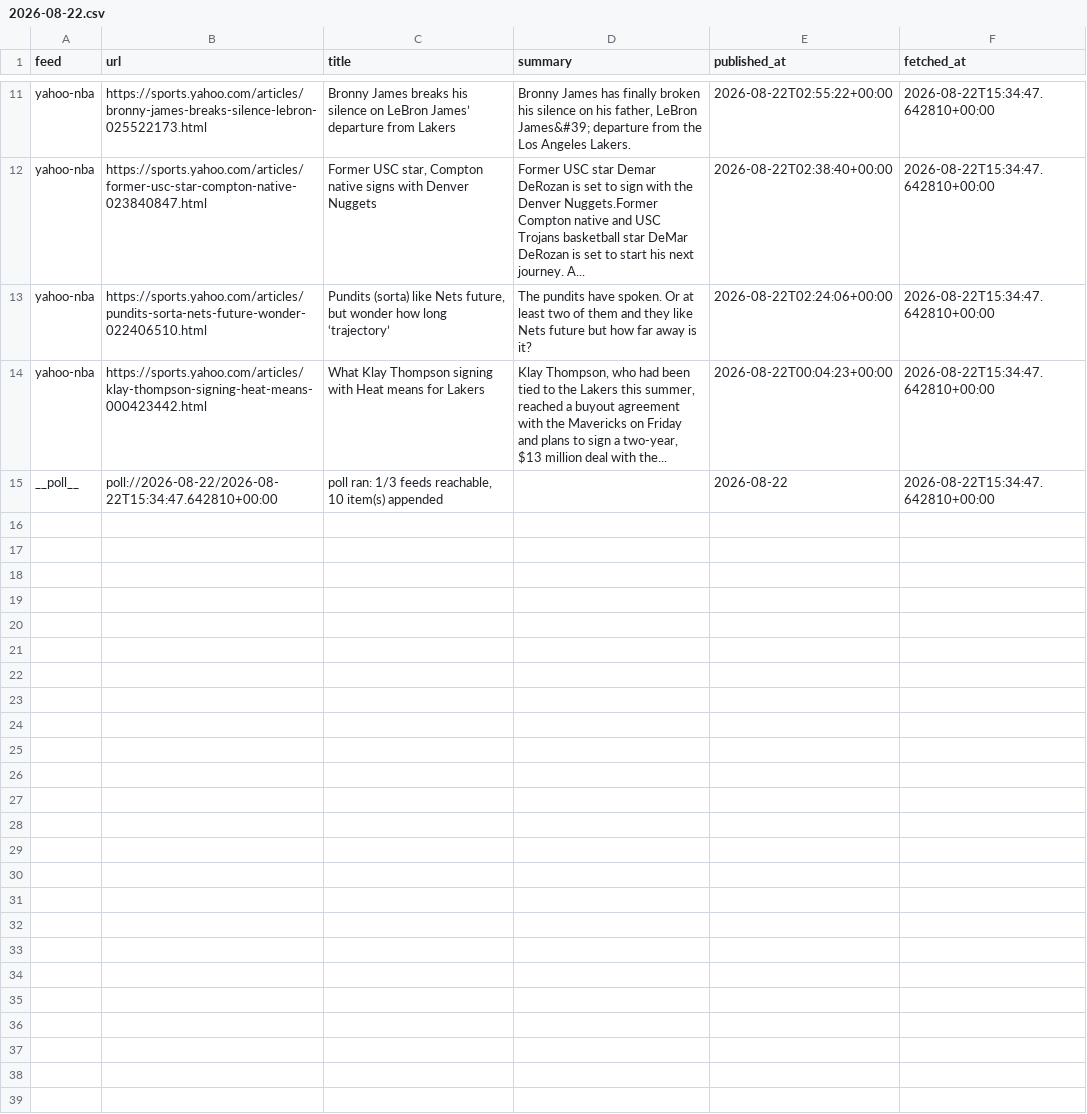
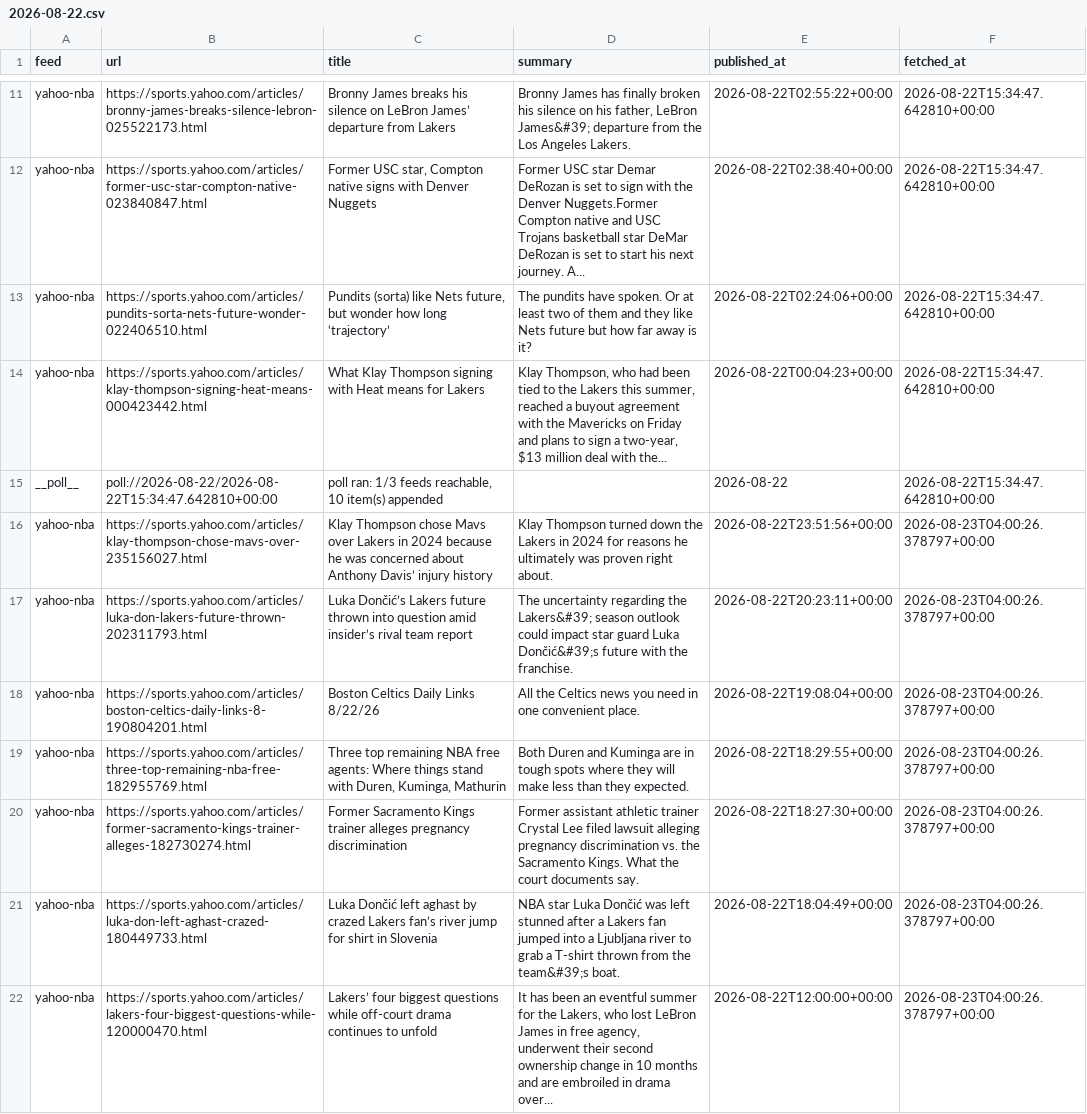
Before and after one commit to calvingtf/Mico-NBA, a CSV file: archive/rss/2026-08-22.csv, drawn as a sheet; only a part is shown, gaps mark what is left out; the diff names each change by its address in the sheet, - before the commit and + after, or states it on an @@ line.

```diff
--- a/archive/rss/2026-08-22.csv
+++ b/archive/rss/2026-08-22.csv
+row 16: yahoo-nba | https://sports.yahoo.com/articles/klay-thompson-chose-mavs-over-235156027.html | Klay Thompson chose Mavs over Lakers in 2024 because he was concerned about Anthony Davis’ injury history | Klay Thompson turned down the Lakers in 2024 for reasons he ultimately was proven right about. | 2026-08-22T23:51:56+00:00 | 2026-08-23T04:00:26.378797+00:00
+row 17: yahoo-nba | https://sports.yahoo.com/articles/luka-don-lakers-future-thrown-202311793.html | Luka Dončić’s Lakers future thrown into question amid insider’s rival team report | The uncertainty regarding the Lakers&#39; season outlook could impact star guard Luka Dončić&#39;s future with the franchise. | 2026-08-22T20:23:11+00:00 | 2026-08-23T04:00:26.378797+00:00
+row 18: yahoo-nba | https://sports.yahoo.com/articles/boston-celtics-daily-links-8-190804201.html | Boston Celtics Daily Links 8/22/26 | All the Celtics news you need in one convenient place. | 2026-08-22T19:08:04+00:00 | 2026-08-23T04:00:26.378797+00:00
+row 19: yahoo-nba | https://sports.yahoo.com/articles/three-top-remaining-nba-free-182955769.html | Three top remaining NBA free agents: Where things stand with Duren, Kuminga, Mathurin | Both Duren and Kuminga are in tough spots where they will make less than they expected. | 2026-08-22T18:29:55+00:00 | 2026-08-23T04:00:26.378797+00:00
+row 20: yahoo-nba | https://sports.yahoo.com/articles/former-sacramento-kings-trainer-alleges-182730274.html | Former Sacramento Kings trainer alleges pregnancy discrimination | Former assistant athletic trainer Crystal Lee filed lawsuit alleging pregnancy discrimination vs. the Sacramento Kings. What the court documents say. | 2026-08-22T18:27:30+00:00 | 2026-08-23T04:00:26.378797+00:00
+row 21: yahoo-nba | https://sports.yahoo.com/articles/luka-don-left-aghast-crazed-180449733.html | Luka Dončić left aghast by crazed Lakers fan’s river jump for shirt in Slovenia | NBA star Luka Dončić was left stunned after a Lakers fan jumped into a Ljubljana river to grab a T-shirt thrown from the team&#39;s boat. | 2026-08-22T18:04:49+00:00 | 2026-08-23T04:00:26.378797+00:00
+row 22: yahoo-nba | https://sports.yahoo.com/articles/lakers-four-biggest-questions-while-120000470.html | Lakers’ four biggest questions while off-court drama continues to unfold | It has been an eventful summer for the Lakers, who lost LeBron James in free agency, underwent their second ownership change in 10 months and are embroiled in drama over... | 2026-08-22T12:00:00+00:00 | 2026-08-23T04:00:26.378797+00:00
```
Also changed, not shown: 1 other file.
